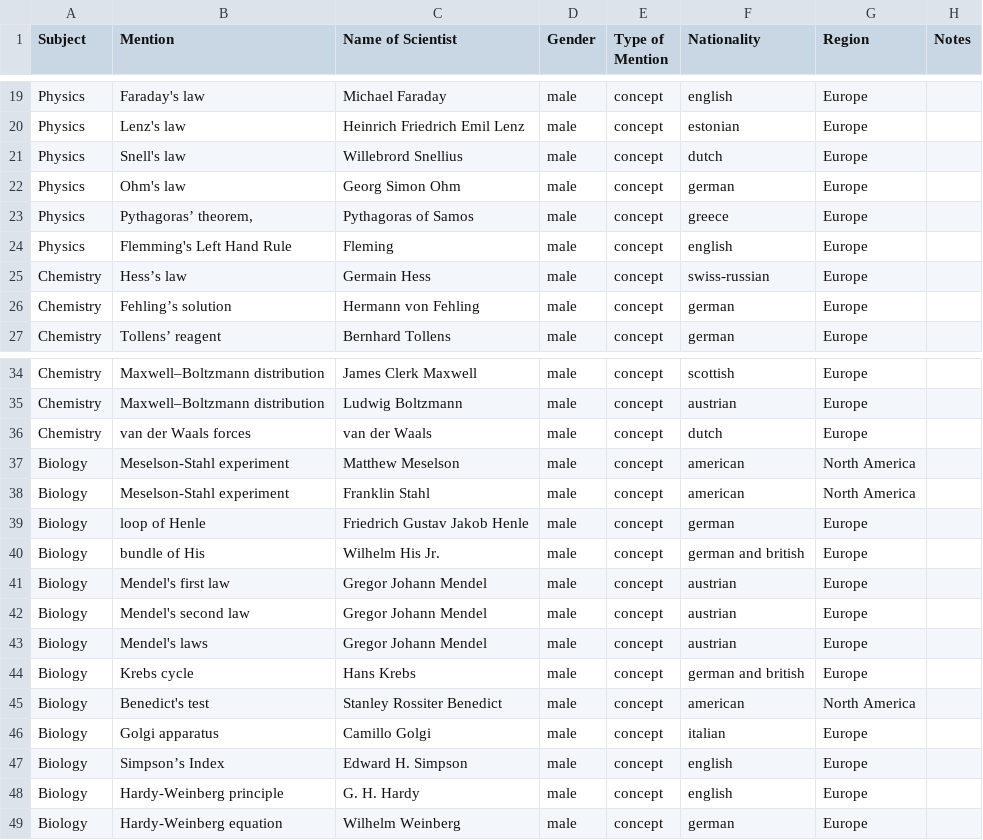
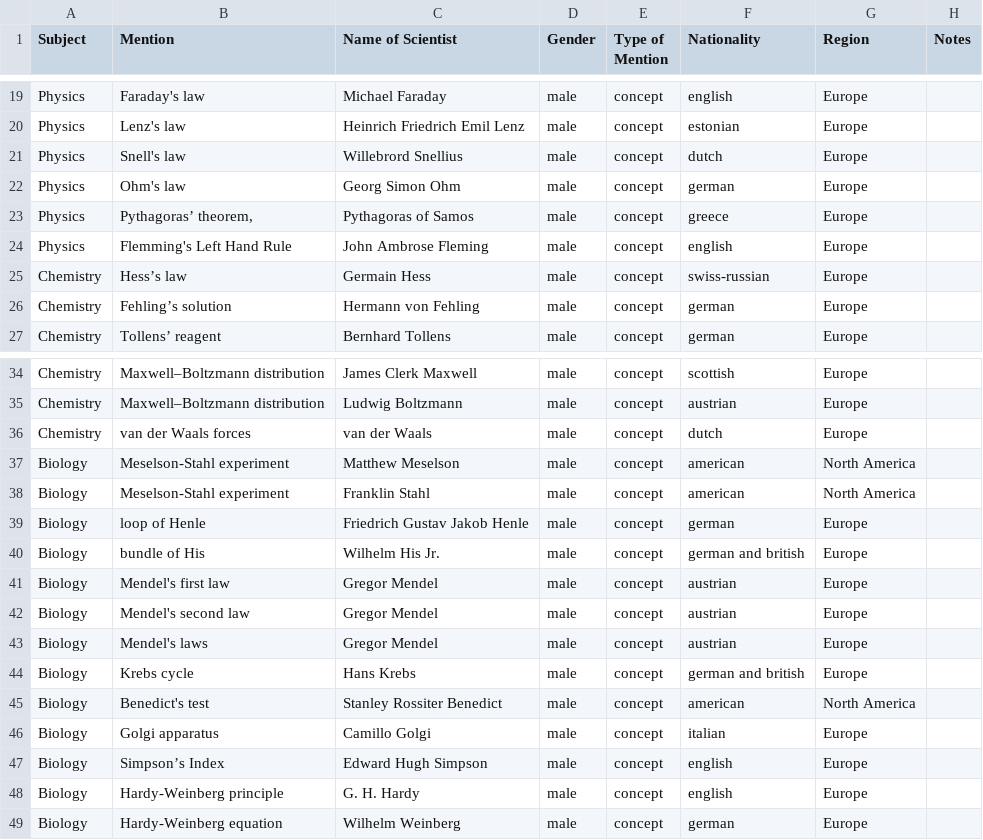
Before and after one commit to cookehmh/IncludeHerUK, a CSV file: A_Level/CCEA.csv, drawn as a sheet; only a part is shown, gaps mark what is left out.

```diff
--- a/A_Level/CCEA.csv
+++ b/A_Level/CCEA.csv
@@ -23,3 +23,3 @@ Physics,Ohm's law,Georg Simon Ohm,male,concept,german,Europe,
 Physics,"Pythagoras’ theorem,",Pythagoras of Samos,male,concept,greece,Europe,
-Physics,Flemming's Left Hand Rule,Fleming,male,concept,english,Europe,
+Physics,Flemming's Left Hand Rule,John Ambrose Fleming,male,concept,english,Europe,
 Chemistry,Hess’s law, Germain Hess,male,concept,swiss-russian,Europe,
@@ -40,5 +40,5 @@ Biology,loop of Henle,Friedrich Gustav Jakob Henle,male,concept,german,Europe,
 Biology,bundle of His,Wilhelm His Jr.,male,concept,german and british,Europe,
-Biology,Mendel's first law,Gregor Johann Mendel,male,concept,austrian,Europe,
-Biology,Mendel's second law,Gregor Johann Mendel,male,concept,austrian,Europe,
-Biology,Mendel's laws,Gregor Johann Mendel,male,concept,austrian,Europe,
+Biology,Mendel's first law,Gregor Mendel,male,concept,austrian,Europe,
+Biology,Mendel's second law,Gregor Mendel,male,concept,austrian,Europe,
+Biology,Mendel's laws,Gregor Mendel,male,concept,austrian,Europe,
 Biology, Krebs cycle,Hans Krebs ,male,concept,german and british,Europe,
@@ -46,3 +46,3 @@ Biology,Benedict's test,Stanley Rossiter Benedict,male,concept,american,North Am
 Biology,Golgi apparatus,Camillo Golgi,male,concept,italian,Europe,
-Biology,Simpson’s Index , Edward H. Simpson ,male,concept,english,Europe,
+Biology,Simpson’s Index , Edward Hugh Simpson ,male,concept,english,Europe,
 Biology, Hardy-Weinberg principle,G. H. Hardy,male,concept,english,Europe,
```
Also changed, not shown: A_Level/AQA.csv, A_Level/Edexcel.csv, 8 other files.
